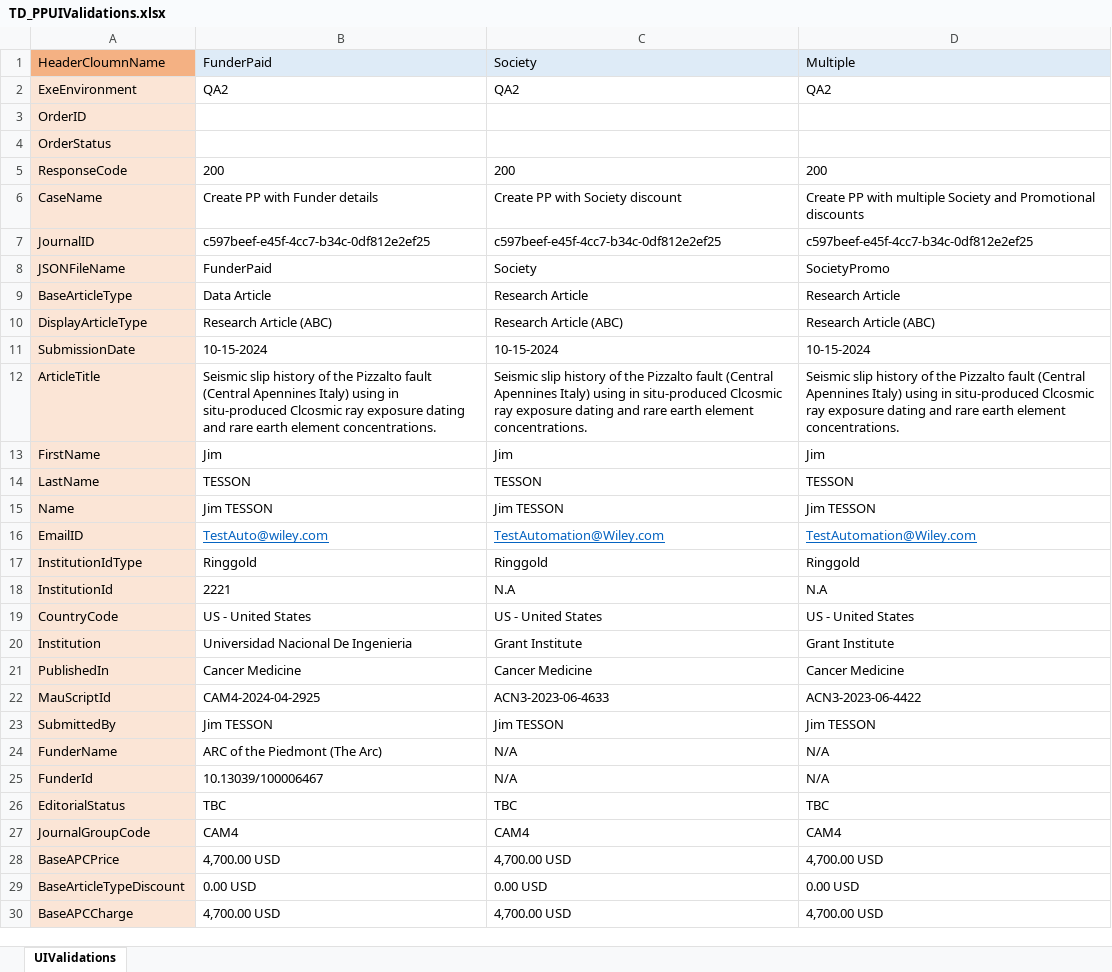
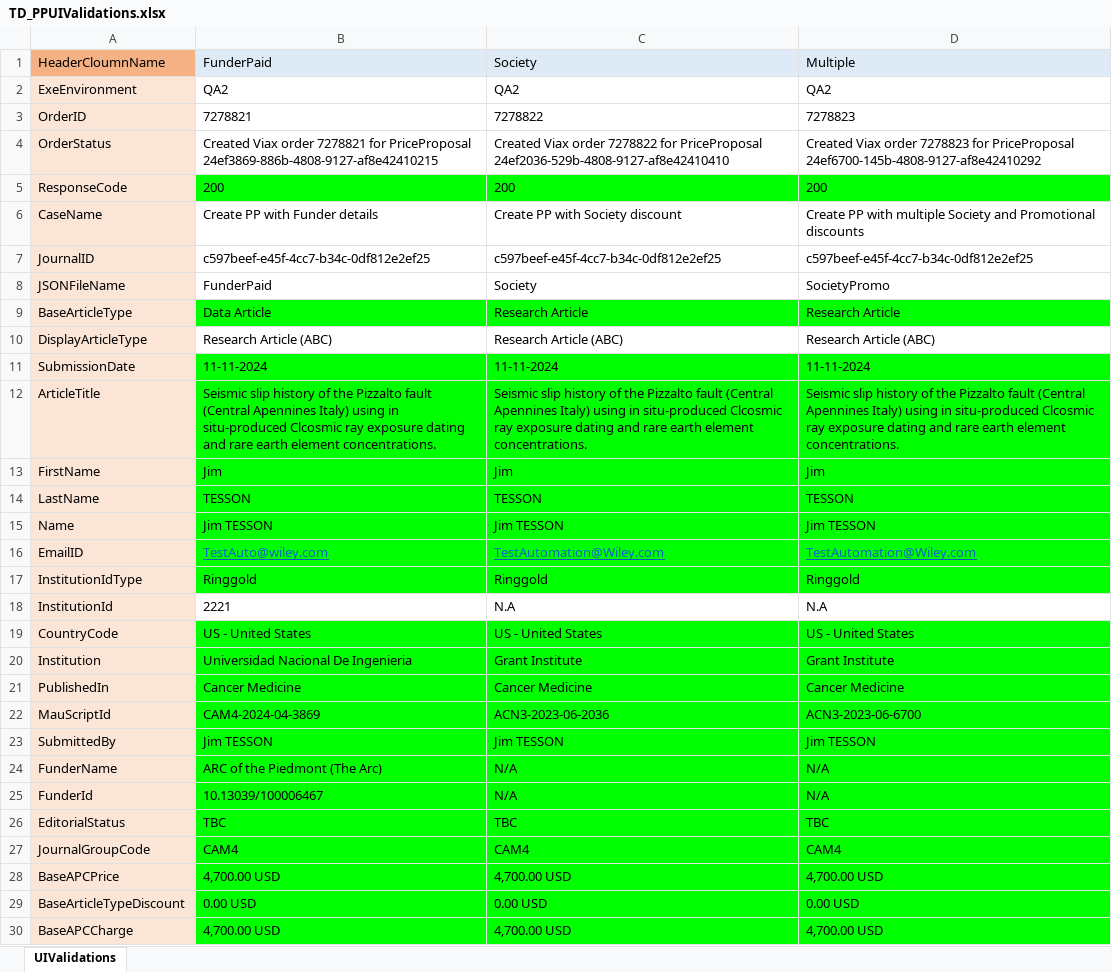
Before and after one commit to DeepanRajChinnasamy/SAP-Test-Automation, an Excel workbook: TestSuites/UploadExcel/TD_PPUIValidations.xlsx, sheet UIValidations, drawn as a sheet; only a part is shown; values as stored, in another font and other column widths than the file's, no borders; the diff covers the shown part only; the diff names each change by its address in the sheet, - before the commit and + after, or states it on an @@ line.

```diff
--- a/TestSuites/UploadExcel/TD_PPUIValidations.xlsx (sheet UIValidations)
+++ b/TestSuites/UploadExcel/TD_PPUIValidations.xlsx (sheet UIValidations)
-B3: (empty)
+B3: 7278821
-C3: (empty)
+C3: 7278822
-D3: (empty)
+D3: 7278823
-B4: (empty)
+B4: Created Viax order 7278821 for PriceProposal 24ef3869-886b-4808-9127-af8e42410215
-C4: (empty)
+C4: Created Viax order 7278822 for PriceProposal 24ef2036-529b-4808-9127-af8e42410410
-D4: (empty)
+D4: Created Viax order 7278823 for PriceProposal 24ef6700-145b-4808-9127-af8e42410292
-B5:D5 fill: none
+B5:D5 fill: #00FF00
-B9:D9 fill: none
+B9:D9 fill: #00FF00
-B11: 10-15-2024
+B11: 11-11-2024
-B11:D17 fill: none
+B11:D17 fill: #00FF00
-C11: 10-15-2024
+C11: 11-11-2024
-D11: 10-15-2024
+D11: 11-11-2024
-B19:D30 fill: none
+B19:D30 fill: #00FF00
-B22: CAM4-2024-04-2925
+B22: CAM4-2024-04-3869
-C22: ACN3-2023-06-4633
+C22: ACN3-2023-06-2036
-D22: ACN3-2023-06-4422
+D22: ACN3-2023-06-6700
```
Also changed, not shown: cell formats elsewhere in this sheet, TestSuites/UploadExcel/TD_E2E.xlsx, TestSuites/UploadExcel/TD_Inputs.xlsx, 10 other files.
